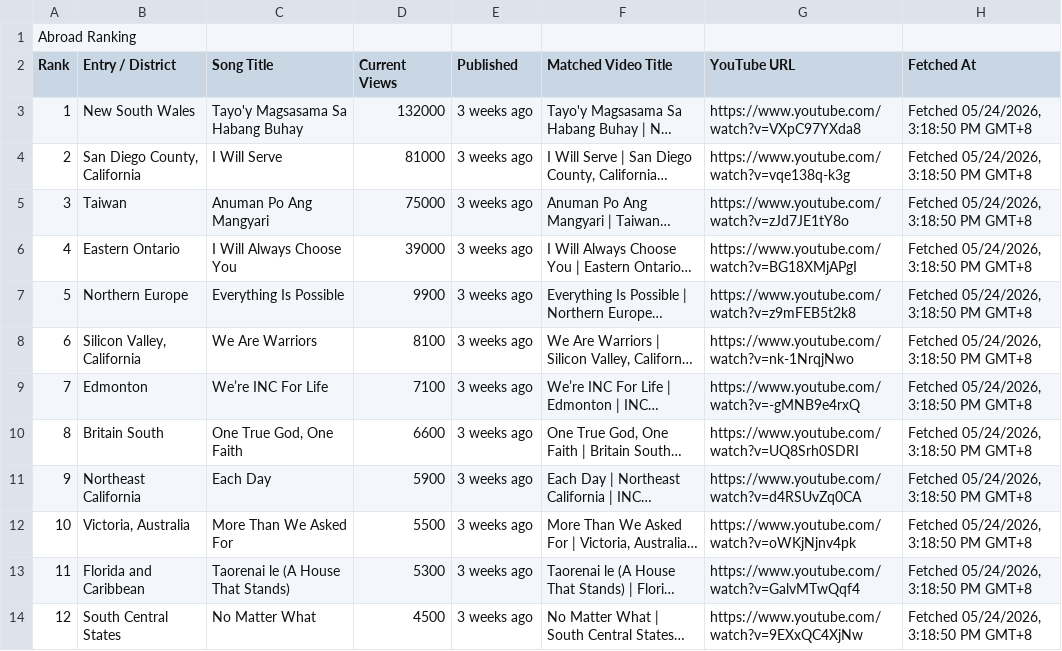
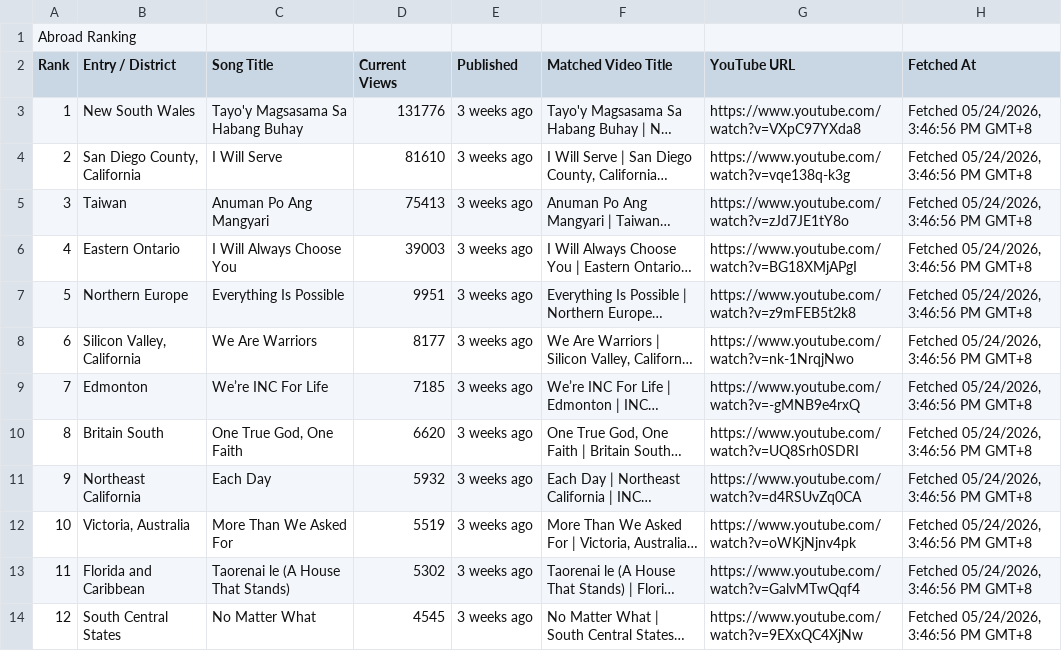
Before and after one commit to Yanchiee/incmv-live-dashboard, a TSV file: data/incmv_abroad_ranking.tsv, drawn as a sheet; only a part is shown; long unchanged cells end in …; the diff covers the shown part only; the diff names each change by its address in the sheet, - before the commit and + after, or states it on an @@ line.

Commit message:
Update live dashboard data 2026-05-24 15:46

```diff
--- a/data/incmv_abroad_ranking.tsv
+++ b/data/incmv_abroad_ranking.tsv
-D3 (Current Views): 132000
+D3 (Current Views): 131776
-H3:H14 (Fetched At): Fetched 05/24/2026, 3:18:50 PM GMT+8
+H3:H14 (Fetched At): Fetched 05/24/2026, 3:46:56 PM GMT+8
-D4 (Current Views): 81000
+D4 (Current Views): 81610
-D5 (Current Views): 75000
+D5 (Current Views): 75413
-D6 (Current Views): 39000
+D6 (Current Views): 39003
-D7 (Current Views): 9900
+D7 (Current Views): 9951
-D8 (Current Views): 8100
+D8 (Current Views): 8177
-D9 (Current Views): 7100
+D9 (Current Views): 7185
-D10 (Current Views): 6600
+D10 (Current Views): 6620
-D11 (Current Views): 5900
+D11 (Current Views): 5932
-D12 (Current Views): 5500
+D12 (Current Views): 5519
-D13 (Current Views): 5300
+D13 (Current Views): 5302
-D14 (Current Views): 4500
+D14 (Current Views): 4545
```
Also changed, not shown: 97 edited cells elsewhere in this file, data/incmv_global_ranking.tsv, data/incmv_luzon_ranking.tsv, 16 other files.
